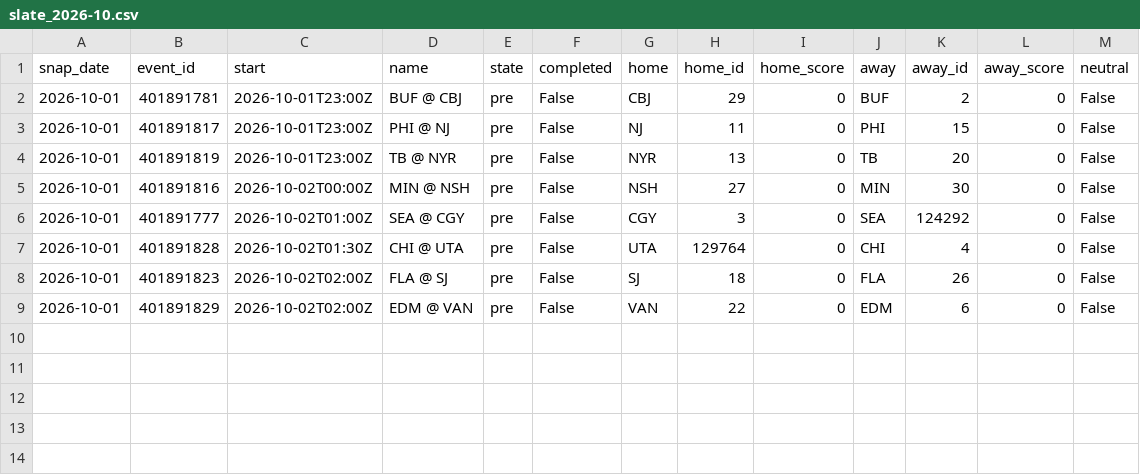
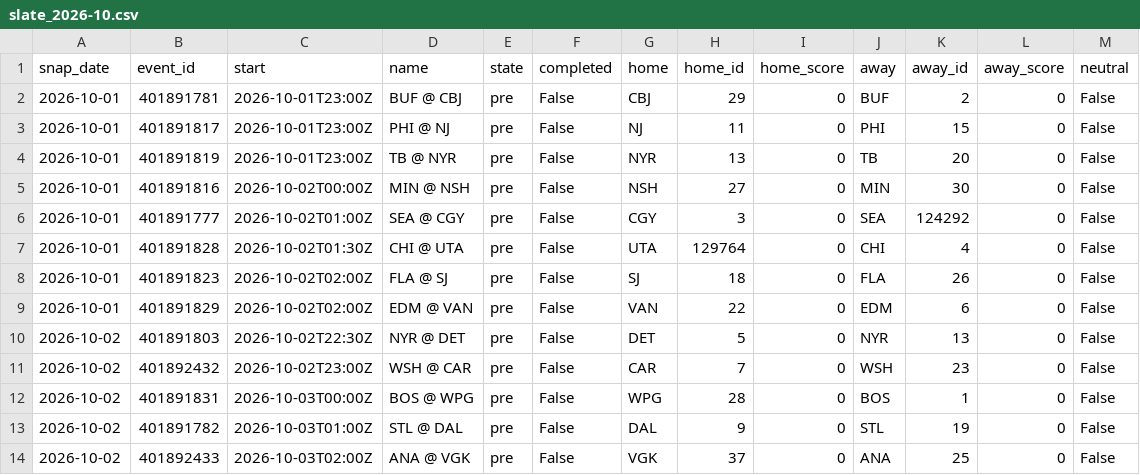
Before and after one commit to azcal/mbm-data, a CSV file: states/nhl/slate_2026-10.csv, drawn as a sheet; the diff names each change by its address in the sheet, - before the commit and + after, or states it on an @@ line.

```diff
--- a/states/nhl/slate_2026-10.csv
+++ b/states/nhl/slate_2026-10.csv
+row 10: 2026-10-02 | 401891803 | 2026-10-02T22:30Z | NYR @ DET | pre | False | DET | 5 | 0 | NYR | 13 | 0 | False
+row 11: 2026-10-02 | 401892432 | 2026-10-02T23:00Z | WSH @ CAR | pre | False | CAR | 7 | 0 | WSH | 23 | 0 | False
+row 12: 2026-10-02 | 401891831 | 2026-10-03T00:00Z | BOS @ WPG | pre | False | WPG | 28 | 0 | BOS | 1 | 0 | False
+row 13: 2026-10-02 | 401891782 | 2026-10-03T01:00Z | STL @ DAL | pre | False | DAL | 9 | 0 | STL | 19 | 0 | False
+row 14: 2026-10-02 | 401892433 | 2026-10-03T02:00Z | ANA @ VGK | pre | False | VGK | 37 | 0 | ANA | 25 | 0 | False
```
Also changed, not shown: states/ncaaf/injuries_2026-10.csv, states/ncaaf/slate_2026-10.csv, 9 other files.
